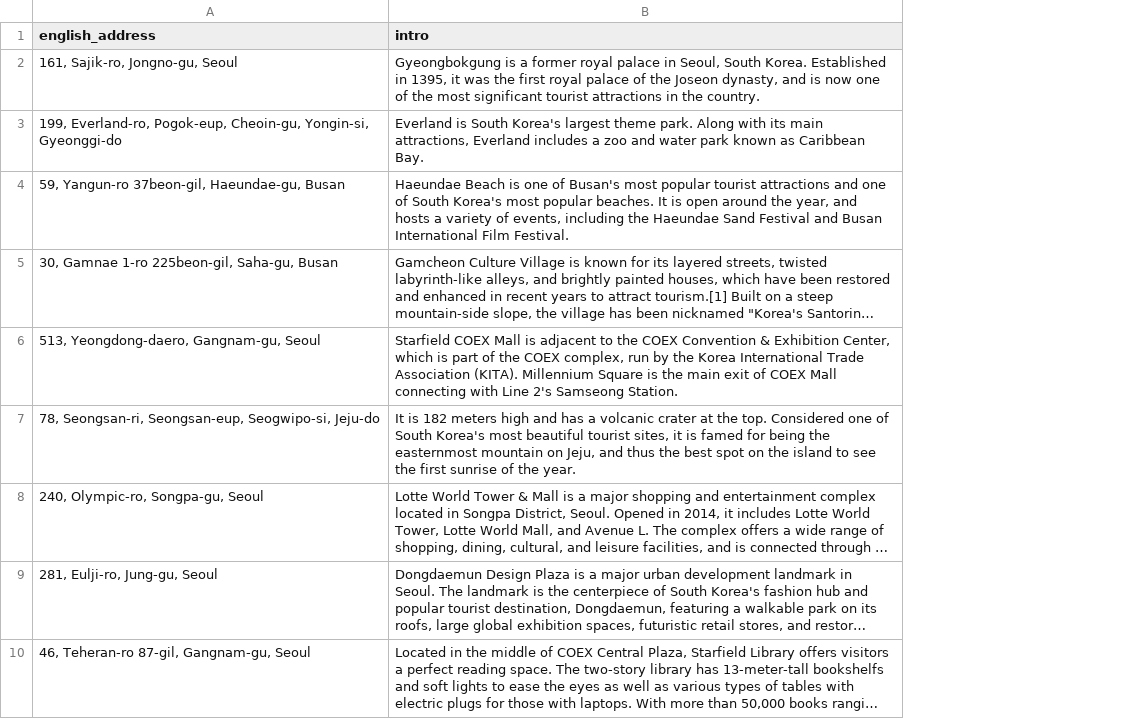
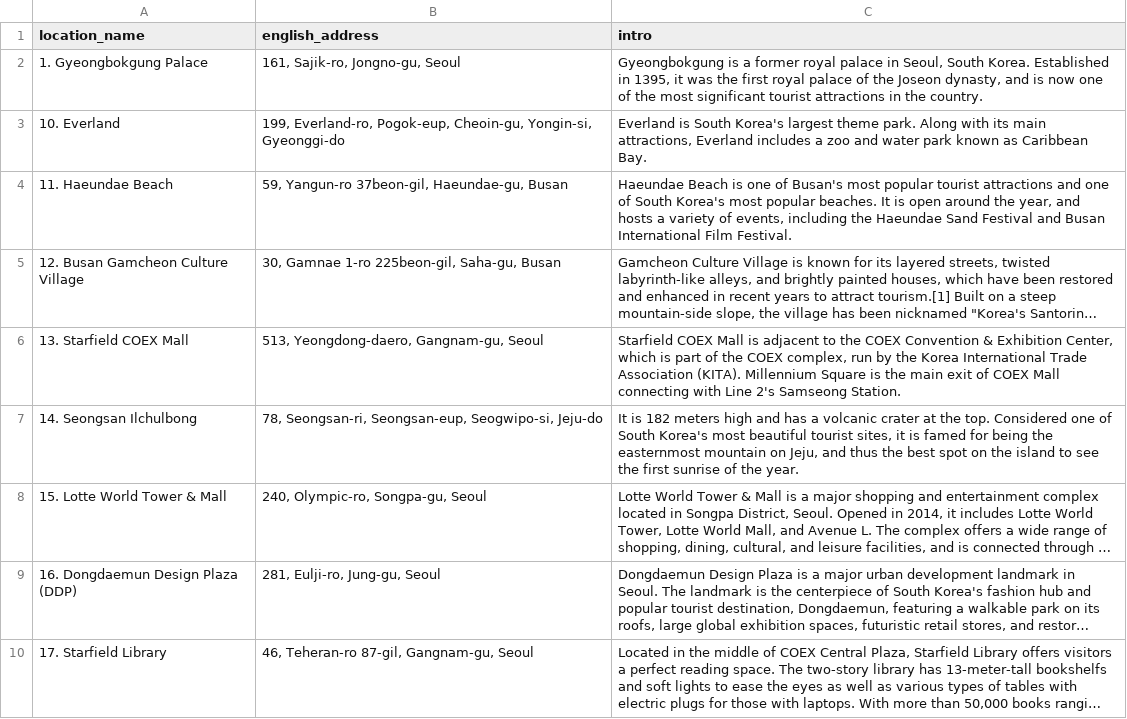
Before and after one commit to Avy012/tourist_rec_sys, a CSV file: data/tourist_address_with_intro.csv, drawn as a sheet; only a part is shown; long unchanged cells end in …; the diff names each change by its address in the sheet, - before the commit and + after, or states it on an @@ line.

Commit message:
edit data & norm code

```diff
--- a/data/tourist_address_with_intro.csv
+++ b/data/tourist_address_with_intro.csv
+column A (location_name), rows 2-10: 1. Gyeongbokgung Palace | 10. Everland | 11. Haeundae Beach | 12. Busan Gamcheon Culture Village | 13. Starfield COEX Mall | 14. Seongsan Ilchulbong | 15. Lotte World Tower & Mall | 16. Dongdaemun Design Plaza (DDP) | 17. Starfield Library
```
Also changed, not shown: 2 other files.
